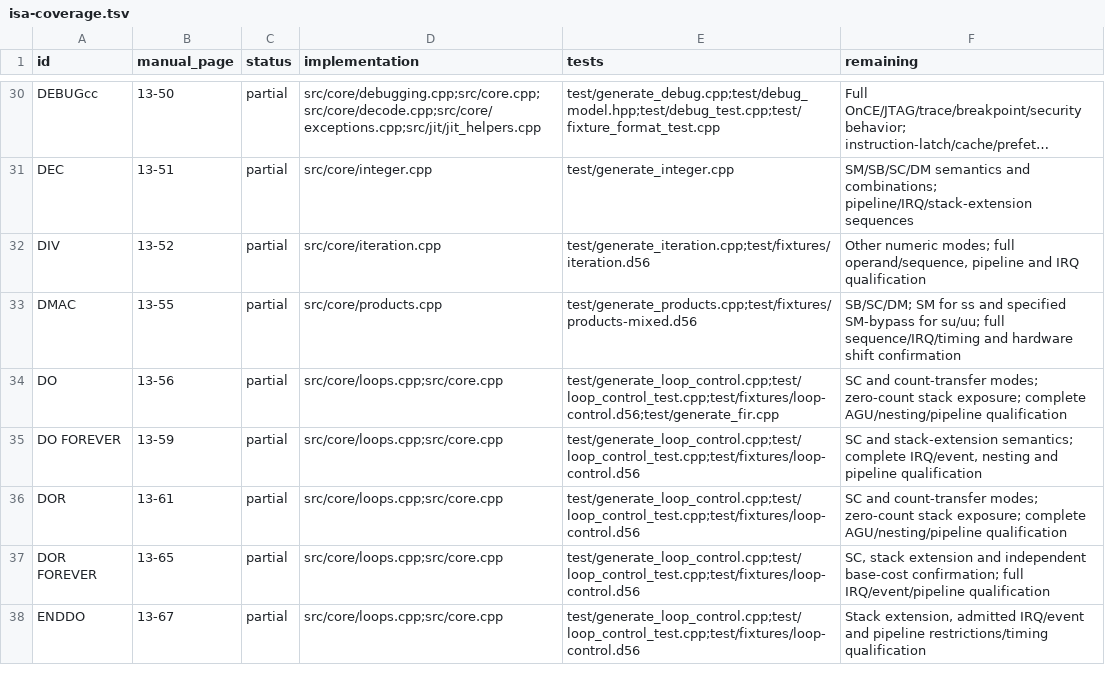
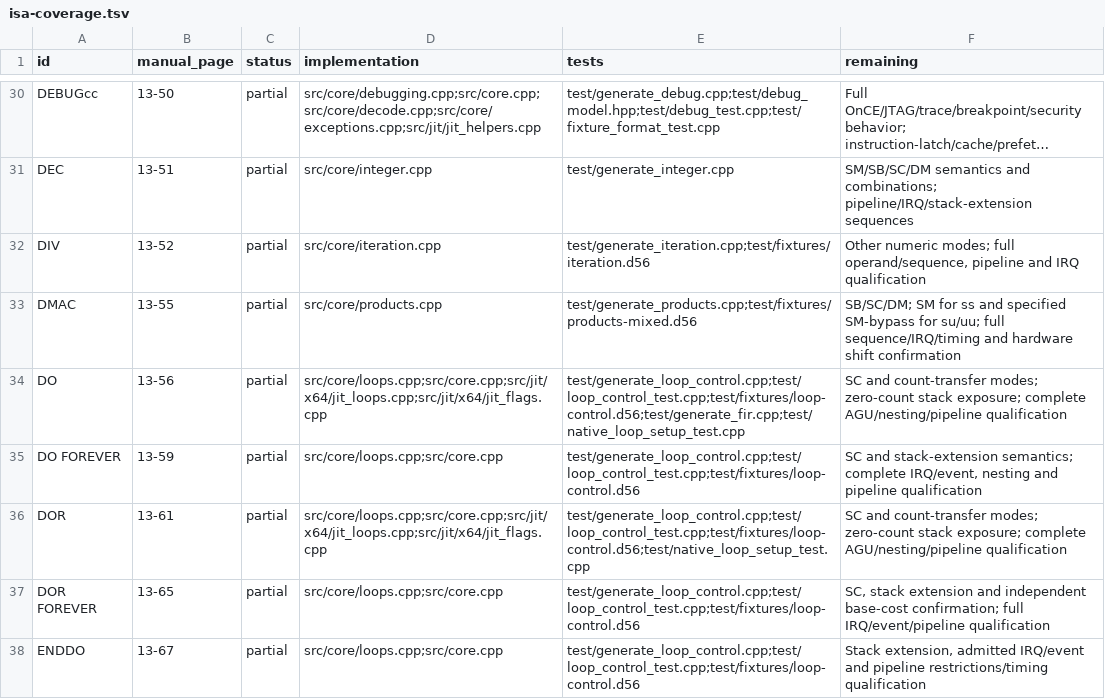
Before and after one commit to Weichwolf/dsp56300, a TSV file: doc/isa-coverage.tsv, drawn as a sheet; only a part is shown, gaps mark what is left out; long unchanged cells end in ….

Commit message:
Emit guarded native immediate loop setup

```diff
--- a/doc/isa-coverage.tsv
+++ b/doc/isa-coverage.tsv
@@ -33,5 +33,5 @@ DIV	13-52	partial	src/core/iteration.cpp	test/generate_iteration.cpp;test/fixtur
 DMAC	13-55	partial	src/core/products.cpp	test/generate_products.cpp;test/fixtures/products-mixed.d56	SB/SC/DM; SM for ss and specified SM-bypass for su/uu; full sequence/IRQ/timing and hardware shift confirmation
-DO	13-56	partial	src/core/loops.cpp;src/core.cpp	test/generate_loop_control.cpp;test/loop_control_test.cpp;test/fixtures/loop-control.d56;test/generate_fir.cpp	SC and count-transfer modes; zero-count stack exposure; complete AGU/nesting/pipeline qualification
+DO	13-56	partial	src/core/loops.cpp;src/core.cpp;src/jit/x64/jit_loops.cpp;src/jit/x64/jit_flags.cpp	test/generate_loop_control.cpp;test/loop_control_test.cpp;test/fixtures/loop-control.d56;test/generate_fir.cpp;test/native_loop_setup_test.cpp	SC and count-transfer modes; zero-count stack exposure; complete AGU/nesting/pipeline qualification
 DO FOREVER	13-59	partial	src/core/loops.cpp;src/core.cpp	test/generate_loop_control.cpp;test/loop_control_test.cpp;test/fixtures/loop-control.d56	SC and stack-extension semantics; complete IRQ/event, nesting and pipeline qualification
-DOR	13-61	partial	src/core/loops.cpp;src/core.cpp	test/generate_loop_control.cpp;test/loop_control_test.cpp;test/fixtures/loop-control.d56	SC and count-transfer modes; zero-count stack exposure; complete AGU/nesting/pipeline qualification
+DOR	13-61	partial	src/core/loops.cpp;src/core.cpp;src/jit/x64/jit_loops.cpp;src/jit/x64/jit_flags.cpp	test/generate_loop_control.cpp;test/loop_control_test.cpp;test/fixtures/loop-control.d56;test/native_loop_setup_test.cpp	SC and count-transfer modes; zero-count stack exposure; complete AGU/nesting/pipeline qualification
 DOR FOREVER	13-65	partial	src/core/loops.cpp;src/core.cpp	test/generate_loop_control.cpp;test/loop_control_test.cpp;test/fixtures/loop-control.d56	SC, stack extension and independent base-cost confirmation; full IRQ/event/pipeline qualification
```
Also changed, not shown: 15 other files.
